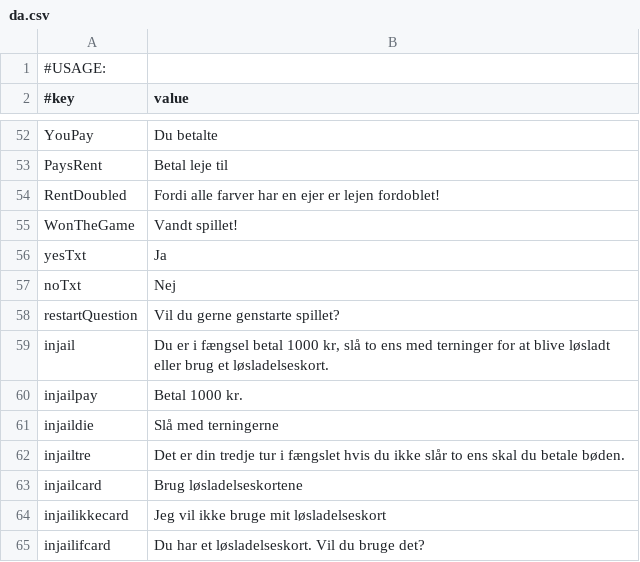
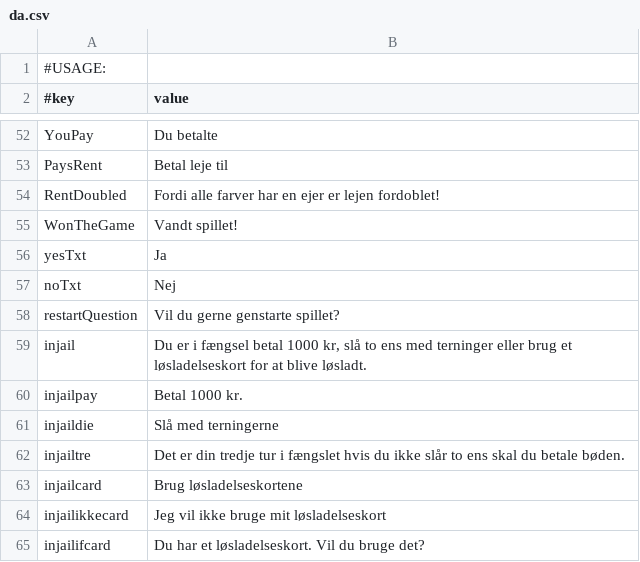
Before and after one commit to Magnusrk/G16.Matador, a CSV file: src/main/resources/LanguagePacks/da.csv, drawn as a sheet; only a part is shown, gaps mark what is left out.

```diff
--- a/src/main/resources/LanguagePacks/da.csv
+++ b/src/main/resources/LanguagePacks/da.csv
@@ -58,3 +58,3 @@ noTxt;Nej
 restartQuestion; Vil du gerne genstarte spillet?
-injail;Du er i fængsel betal 1000 kr, slå to ens med terninger for at blive løsladt eller brug et løsladelseskort.
+injail;Du er i fængsel betal 1000 kr, slå to ens med terninger eller brug et løsladelseskort for at blive løsladt.
 injailpay;Betal 1000 kr.
```
Also changed, not shown: src/main/resources/LanguagePacks/en.csv.
